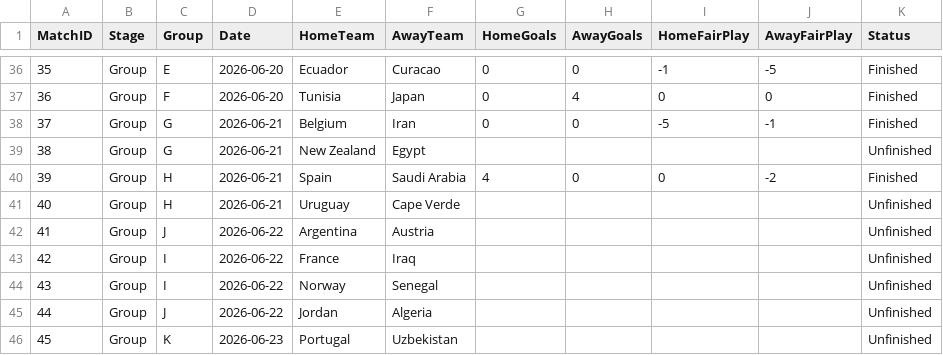
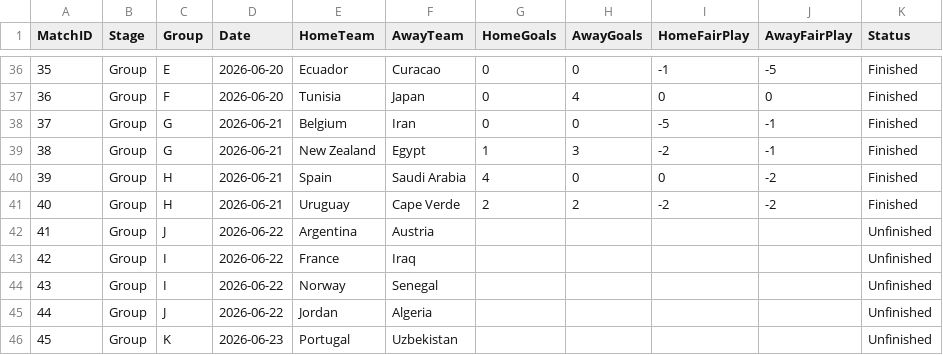
Before and after one commit to matthewtwilson/world_cup_simulator, a CSV file: schedule_2026.csv, drawn as a sheet; only a part is shown, gaps mark what is left out.

Commit message:
add 2 more games

```diff
--- a/schedule_2026.csv
+++ b/schedule_2026.csv
@@ -38,5 +38,5 @@ MatchID,Stage,Group,Date,HomeTeam,AwayTeam,HomeGoals,AwayGoals,HomeFairPlay,Away
 37,Group,G,2026-06-21,Belgium,Iran,0,0,-5,-1,Finished
-38,Group,G,2026-06-21,New Zealand,Egypt,,,,,Unfinished
+38,Group,G,2026-06-21,New Zealand,Egypt,1,3,-2,-1,Finished
 39,Group,H,2026-06-21,Spain,Saudi Arabia,4,0,0,-2,Finished
-40,Group,H,2026-06-21,Uruguay,Cape Verde,,,,,Unfinished
+40,Group,H,2026-06-21,Uruguay,Cape Verde,2,2,-2,-2,Finished
 41,Group,J,2026-06-22,Argentina,Austria,,,,,Unfinished
```
